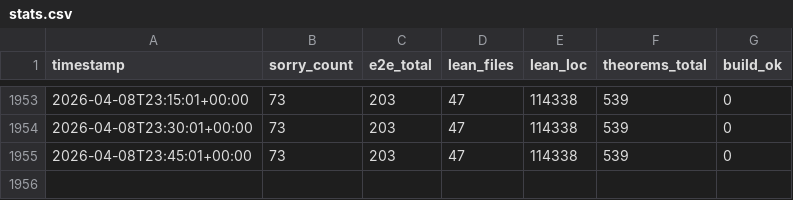
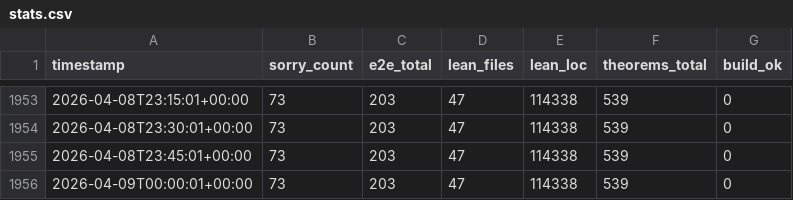
Before and after one commit to BasisResearch/VerifiedJS, a CSV file: logs/stats.csv, drawn as a sheet; only a part is shown, gaps mark what is left out.

Commit message:
auto: 73 sorries, 47 lean files, 114338 LOC [supervisor]
Changed: 3 files
Agents active:supervisor

```diff
--- a/logs/stats.csv
+++ b/logs/stats.csv
@@ -1955 +1955,2 @@ timestamp,sorry_count,e2e_total,lean_files,lean_loc,theorems_total,build_ok
 2026-04-08T23:45:01+00:00,73,203,47,114338,539,0
+2026-04-09T00:00:01+00:00,73,203,47,114338,539,0
```
Also changed, not shown: logs/agent_liveness.csv, 1 other file.
